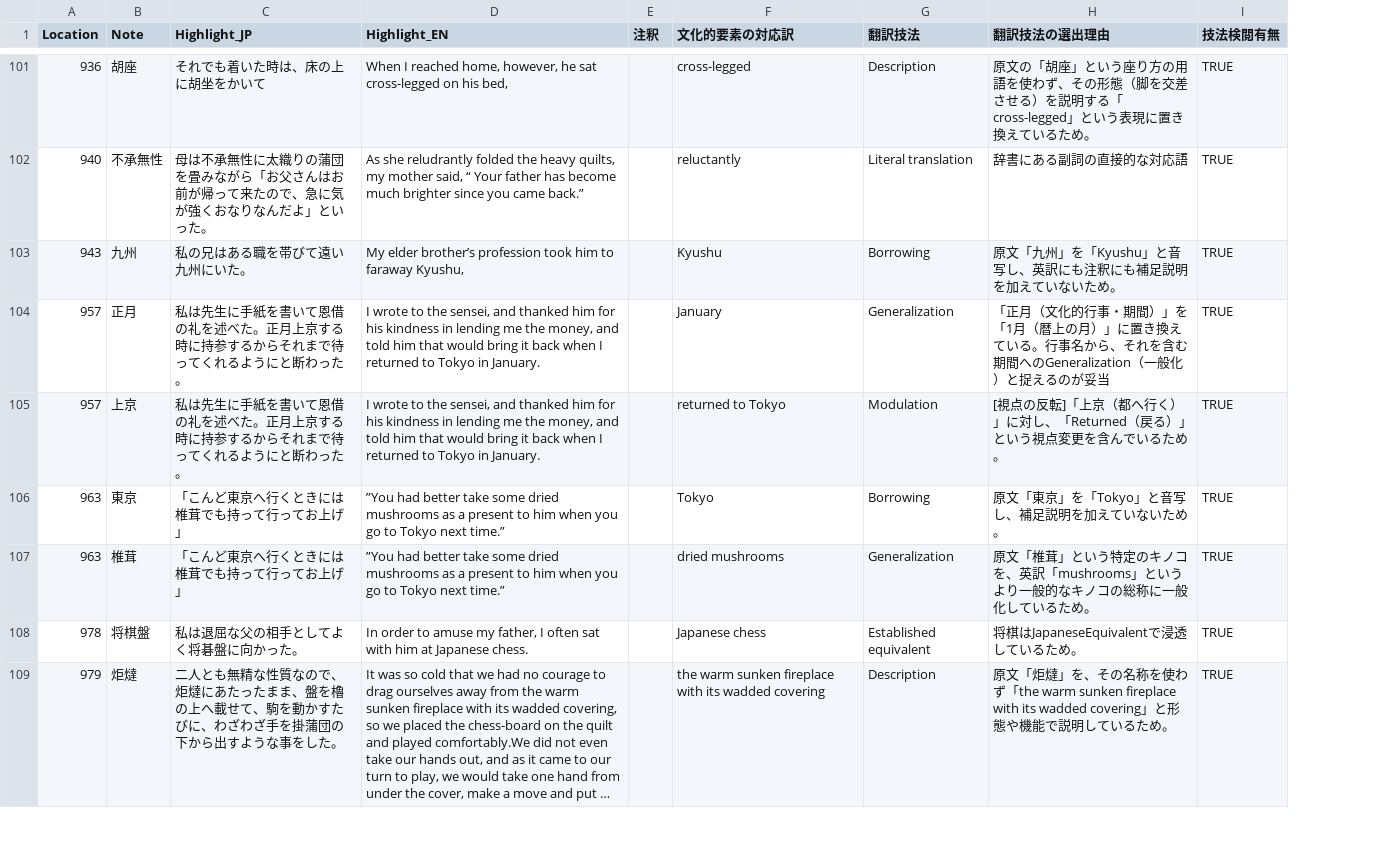
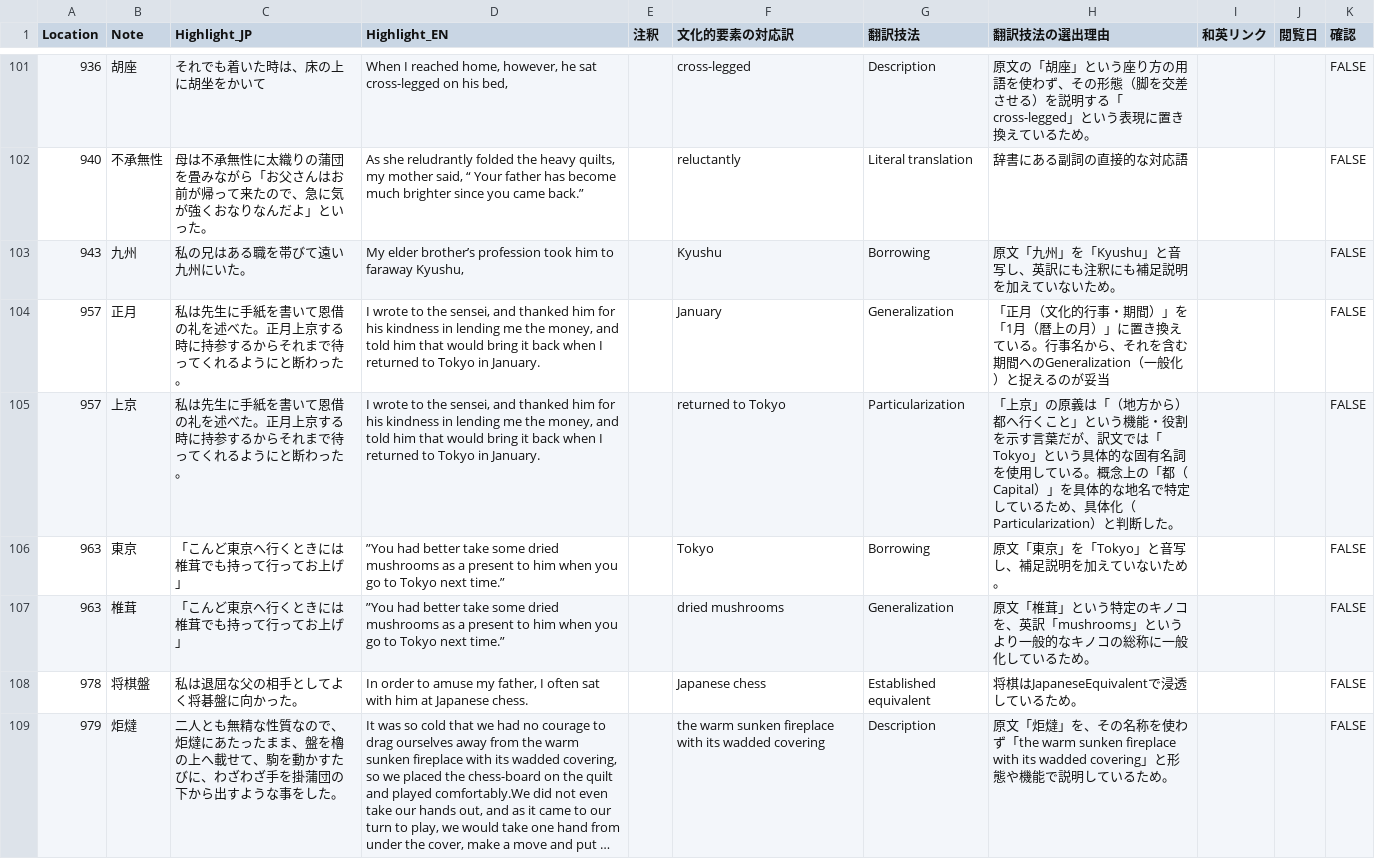
Before and after one commit to zawa-kun/senior-thesis-tools, a CSV file: data/processed/translation/proc_translation_ineko.csv, drawn as a sheet; only a part is shown, gaps mark what is left out; long unchanged cells end in …; removed rows and columns are numbered as before the commit, all else as after; the diff covers the shown part only; the diff names each change by its address in the sheet, - before the commit and + after, or states it on an @@ line.

```diff
--- a/data/processed/translation/proc_translation_ineko.csv
+++ b/data/processed/translation/proc_translation_ineko.csv
-column I (技法検閲有無), rows 101-109: all TRUE
+column I (和英リンク), empty
+column J (閲覧日), empty
+column K (確認), rows 101-109: all FALSE
-G105 (翻訳技法): Modulation
+G105 (翻訳技法): Particularization
-H105 (翻訳技法の選出理由): [視点の反転]「上京（都へ行く）」に対し、「Returned（戻る）」という視点変更を含んでいるため。
+H105 (翻訳技法の選出理由): 「上京」の原義は「（地方から）都へ行くこと」という機能・役割を示す言葉だが、訳文では「Tokyo」という具体的な固有名詞を使用している。概念上の「都（Capital）」を具体的な地名で特定しているため、具体化（Particularization）と判断した。
```
Also changed, not shown: 27 edited cells elsewhere in this file.
